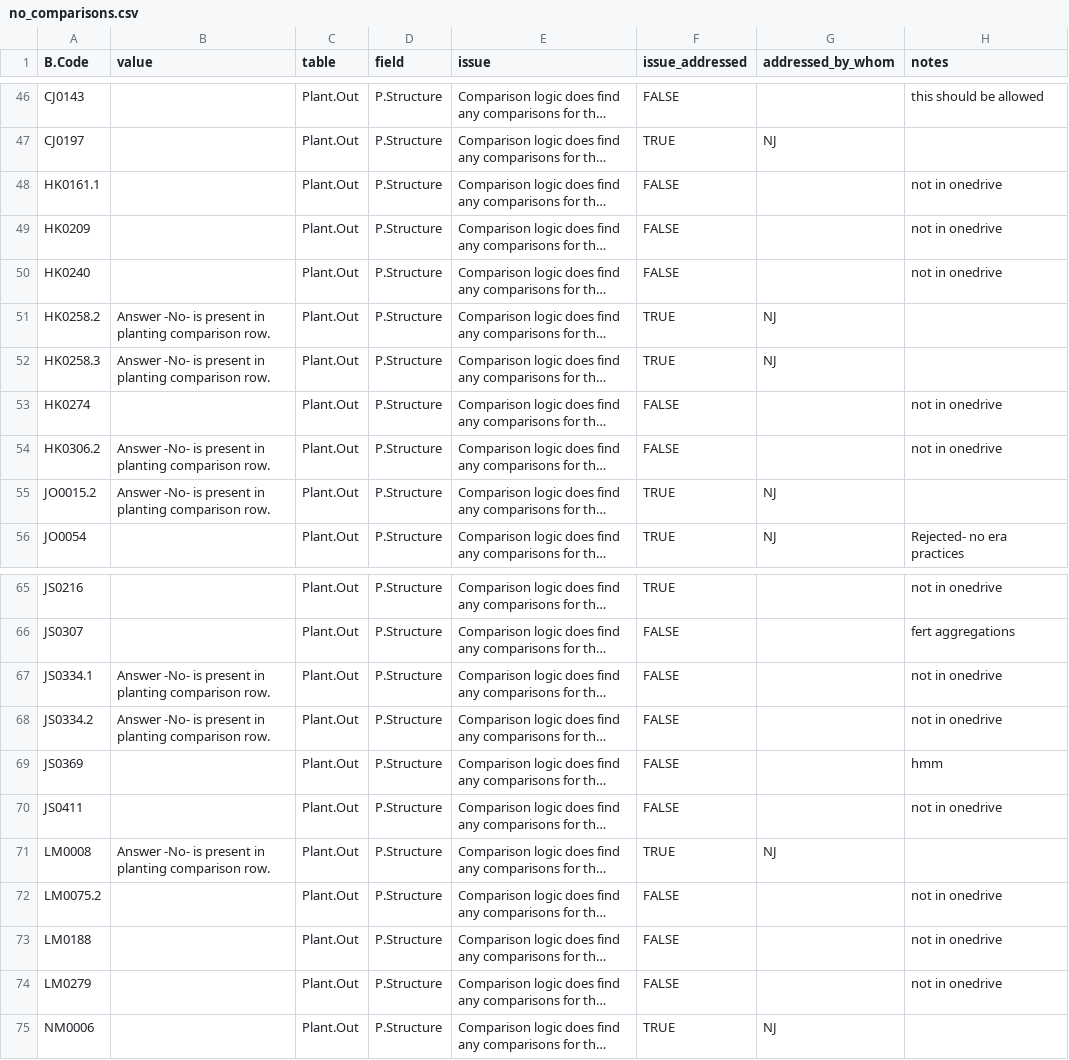
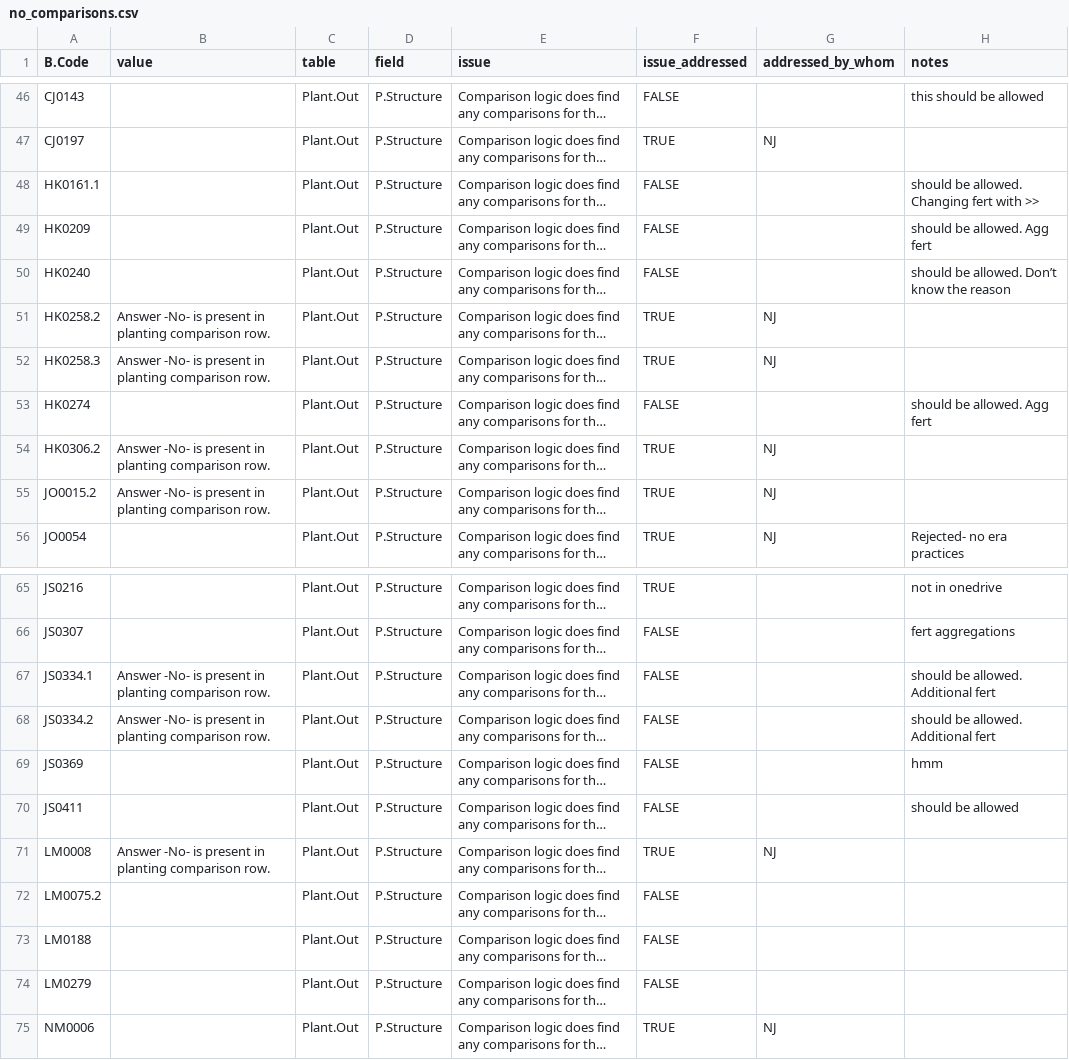
Before and after one commit to CIAT/ERA_dev, a CSV file: data_entry/industrious_elephant_2023/comparison_logic_qaqc/no_comparisons.csv, drawn as a sheet; only a part is shown, gaps mark what is left out; long unchanged cells end in …; the diff covers the shown part only; the diff names each change by its address in the sheet, - before the commit and + after, or states it on an @@ line.

```diff
--- a/data_entry/industrious_elephant_2023/comparison_logic_qaqc/no_comparisons.csv
+++ b/data_entry/industrious_elephant_2023/comparison_logic_qaqc/no_comparisons.csv
-H48 (notes): not in onedrive
+H48 (notes): should be allowed. Changing fert with >>
-H49 (notes): not in onedrive
+H49 (notes): should be allowed. Agg fert
-H50 (notes): not in onedrive
+H50 (notes): should be allowed. Don’t know the reason
-H53 (notes): not in onedrive
+H53 (notes): should be allowed. Agg fert
-F54 (issue_addressed): FALSE
+F54 (issue_addressed): TRUE
-G54 (addressed_by_whom): (empty)
+G54 (addressed_by_whom): NJ
-H54 (notes): not in onedrive
+H54 (notes): (empty)
-H67:H68 (notes): not in onedrive
+H67:H68 (notes): should be allowed. Additional fert
-H70 (notes): not in onedrive
+H70 (notes): should be allowed
-H72:H74 (notes): not in onedrive
+H72:H74 (notes): (empty)
```
Also changed, not shown: 73 edited cells elsewhere in this file.
